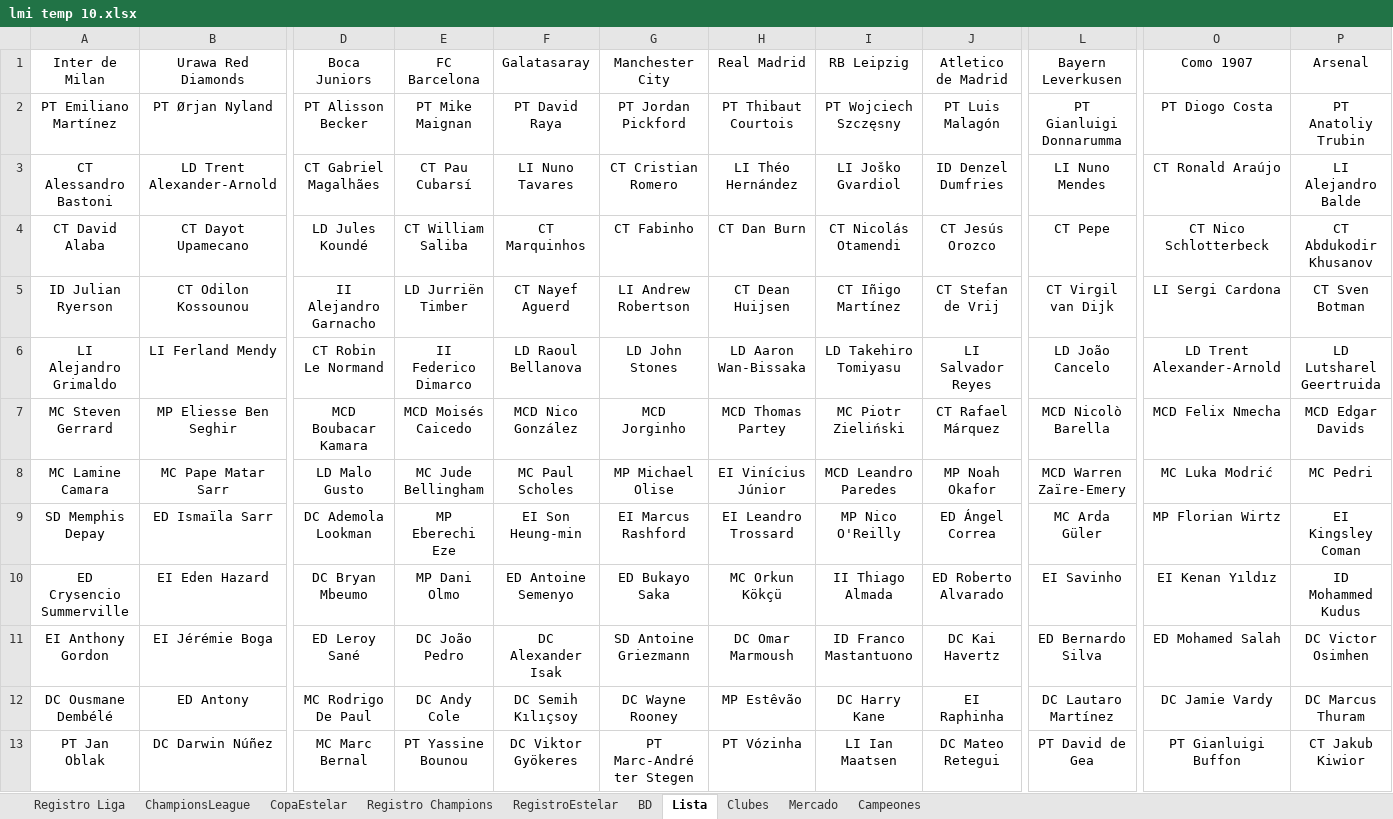
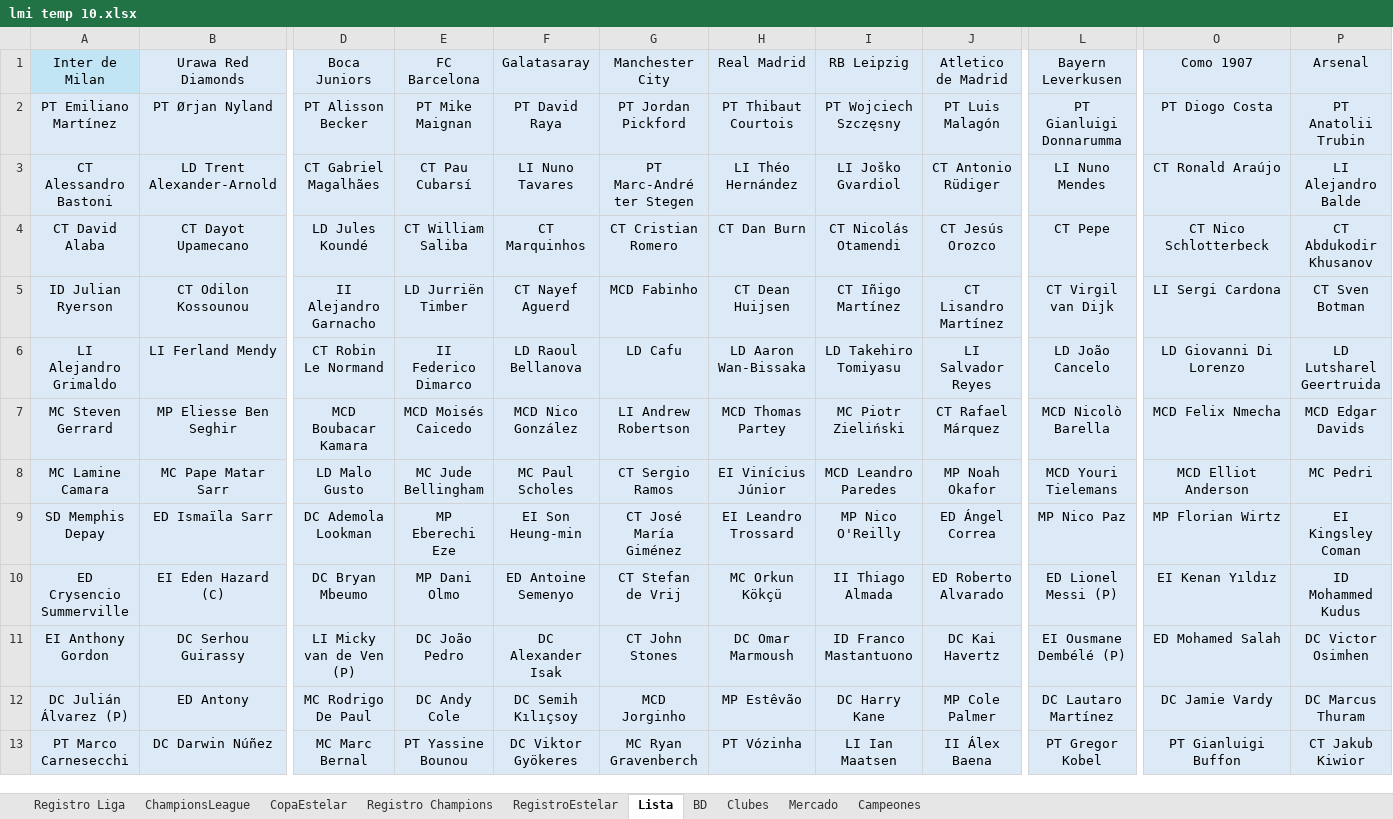
Before and after one commit to DekaosSv/LMI---Plataforma, an Excel workbook: lmi temp 10.xlsx, sheet Lista, drawn as a sheet; only a part is shown, gaps mark what is left out; values as stored, in another font and other column widths than the file's, no borders; the diff covers the shown part only; the diff names each change by its address in the sheet, - before the commit and + after, or states it on an @@ line.

```diff
--- a/lmi temp 10.xlsx (sheet Lista)
+++ b/lmi temp 10.xlsx (sheet Lista)
@@ sheet tab order changed: Registro Liga | ChampionsLeague | CopaEstelar | Registro Champions | RegistroEstelar | Lista | BD | Clubes | Mercado | Campeones @@
-A1 fill: none
+A1 fill: #C1E5F5
-B1 fill: none
+B1 fill: #DCEAF7
-D1:J13 fill: none
+D1:J13 fill: #DCEAF7
-L1:L13 fill: none
+L1:L13 fill: #DCEAF7
-O1:P13 fill: none
+O1:P13 fill: #DCEAF7
-A2:B13 fill: none
+A2:B13 fill: #DCEAF7
-P2 (Arsenal): PT Anatoliy Trubin
+P2 (Arsenal): PT Anatolii Trubin
-G3 (Manchester City): CT Cristian Romero
+G3 (Manchester City): PT Marc-André ter Stegen
-J3 (Atletico de Madrid): ID Denzel Dumfries
+J3 (Atletico de Madrid): CT Antonio Rüdiger
-G4 (Manchester City): CT Fabinho
+G4 (Manchester City): CT Cristian Romero
-G5 (Manchester City): LI Andrew Robertson
+G5 (Manchester City): MCD Fabinho
-J5 (Atletico de Madrid): CT Stefan de Vrij
+J5 (Atletico de Madrid): CT Lisandro Martínez
-G6 (Manchester City): LD John Stones
+G6 (Manchester City): LD Cafu
-O6 (Como 1907): LD Trent Alexander-Arnold
+O6 (Como 1907): LD Giovanni Di Lorenzo
-G7 (Manchester City): MCD Jorginho
+G7 (Manchester City): LI Andrew Robertson
-G8 (Manchester City): MP Michael Olise
+G8 (Manchester City): CT Sergio Ramos
-L8 (Bayern Leverkusen): MCD Warren Zaïre-Emery
+L8 (Bayern Leverkusen): MCD Youri Tielemans
-O8 (Como 1907): MC Luka Modrić
+O8 (Como 1907): MCD Elliot Anderson
-G9 (Manchester City): EI Marcus Rashford
+G9 (Manchester City): CT José María Giménez
-L9 (Bayern Leverkusen): MC Arda Güler
+L9 (Bayern Leverkusen): MP Nico Paz
-B10 (Urawa Red Diamonds): EI Eden Hazard
+B10 (Urawa Red Diamonds): EI Eden Hazard (C)
-G10 (Manchester City): ED Bukayo Saka
+G10 (Manchester City): CT Stefan de Vrij
-L10 (Bayern Leverkusen): EI Savinho
+L10 (Bayern Leverkusen): ED Lionel Messi (P)
-B11 (Urawa Red Diamonds): EI Jérémie Boga
+B11 (Urawa Red Diamonds): DC Serhou Guirassy
-D11 (Boca Juniors): ED Leroy Sané
+D11 (Boca Juniors): LI Micky van de Ven (P)
-G11 (Manchester City): SD Antoine Griezmann
+G11 (Manchester City): CT John Stones
-L11 (Bayern Leverkusen): ED Bernardo Silva
+L11 (Bayern Leverkusen): EI Ousmane Dembélé (P)
-A12 (Inter de Milan): DC Ousmane Dembélé
+A12 (Inter de Milan): DC Julián Álvarez (P)
-G12 (Manchester City): DC Wayne Rooney
+G12 (Manchester City): MCD Jorginho
-J12 (Atletico de Madrid): EI Raphinha
+J12 (Atletico de Madrid): MP Cole Palmer
-A13 (Inter de Milan): PT Jan Oblak
+A13 (Inter de Milan): PT Marco Carnesecchi
-G13 (Manchester City): PT Marc-André ter Stegen
+G13 (Manchester City): MC Ryan Gravenberch
-J13 (Atletico de Madrid): DC Mateo Retegui
+J13 (Atletico de Madrid): II Álex Baena
-L13 (Bayern Leverkusen): PT David de Gea
+L13 (Bayern Leverkusen): PT Gregor Kobel
```
Also changed, not shown: 36 edited cells and cell formats elsewhere in this sheet, sheet Clubes, sheet Mercado, Presupuestos.xlsx, 1 other file.
